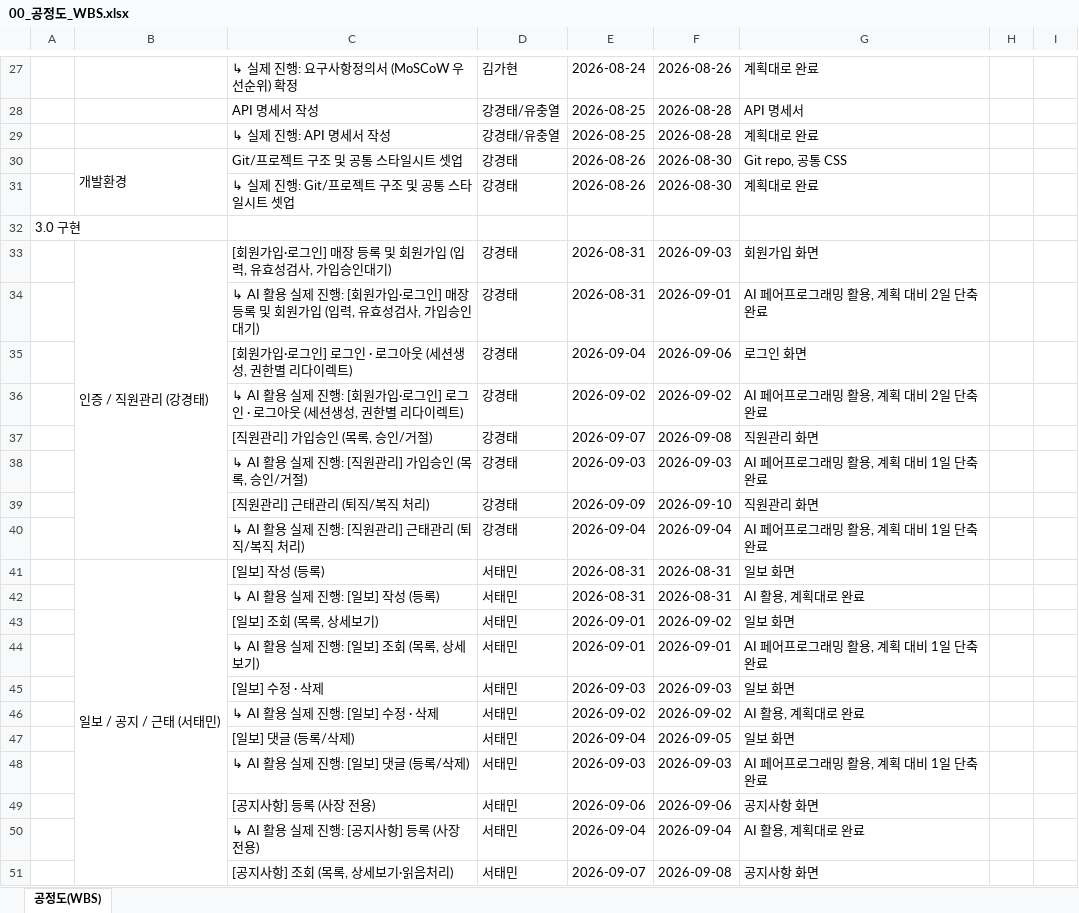
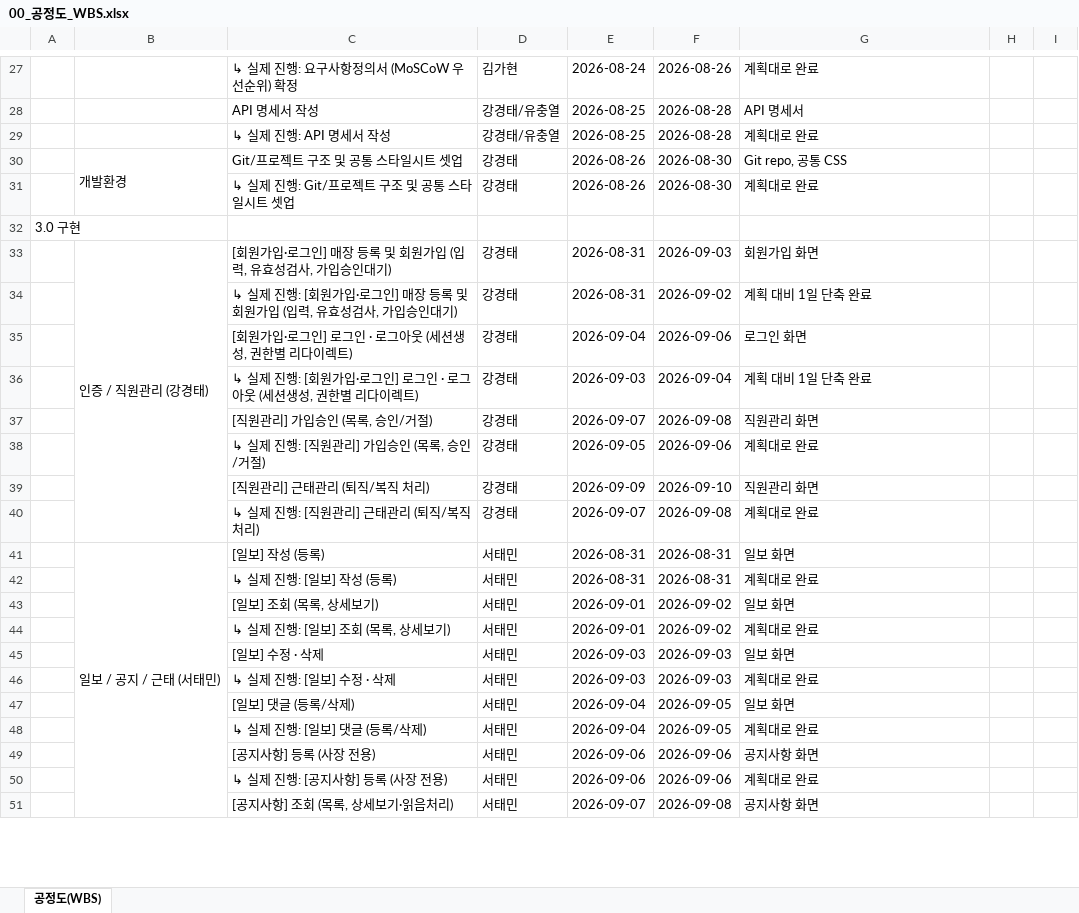
Before and after one commit to izacare-team/IzaCare, an Excel workbook: docs/original/00_공정도_WBS.xlsx, sheet 공정도(WBS), drawn as a sheet; only a part is shown, gaps mark what is left out; values as stored, in another font and other column widths than the file's, no cell formats; the diff covers the shown part only; the diff names each change by its address in the sheet, - before the commit and + after, or states it on an @@ line.

Commit message:
docs: 원본 산출물(docx/xlsx) 최신본으로 교체

```diff
--- a/docs/original/00_공정도_WBS.xlsx (sheet 공정도(WBS))
+++ b/docs/original/00_공정도_WBS.xlsx (sheet 공정도(WBS))
-C34: ↳ AI 활용 실제 진…
+C34: ↳ 실제 진…
-F34: 2026-09-01
+F34: 2026-09-02
-G34: AI 페어프로그래밍 활용, 계획 대비 2일 단축 완료
+G34: 계획 대비 1일 단축 완료
-C36: ↳ AI 활용 실제 진…
+C36: ↳ 실제 진…
-E36: 2026-09-02
+E36: 2026-09-03
-F36: 2026-09-02
+F36: 2026-09-04
-G36: AI 페어프로그래밍 활용, 계획 대비 2일 단축 완료
+G36: 계획 대비 1일 단축 완료
-C38: ↳ AI 활용 실제 진행: [직원관리] 가입승인 (목록, 승인/거절)
+C38: ↳ 실제 진행: [직원관리] 가입승인 (목록, 승인/거절)
-E38: 2026-09-03
+E38: 2026-09-05
-F38: 2026-09-03
+F38: 2026-09-06
-G38: AI 페어프로그래밍 활용, 계획 대비 1일 단축 완료
+G38: 계획대로 완료
-C40: ↳ AI 활용 실제 진행: [직원관리] 근태관리 (퇴직/복직 처리)
+C40: ↳ 실제 진행: [직원관리] 근태관리 (퇴직/복직 처리)
-E40: 2026-09-04
+E40: 2026-09-07
-F40: 2026-09-04
+F40: 2026-09-08
-G40: AI 페어프로그래밍 활용, 계획 대비 1일 단축 완료
+G40: 계획대로 완료
-C42: ↳ AI 활용 실제 진행: [일보] 작성 (등록)
+C42: ↳ 실제 진행: [일보] 작성 (등록)
-G42: AI 활용, 계획대로 완료
+G42: 계획대로 완료
-C44: ↳ AI 활용 실제 진행: [일보] 조회 (목록, 상세보기)
+C44: ↳ 실제 진행: [일보] 조회 (목록, 상세보기)
-F44: 2026-09-01
+F44: 2026-09-02
-G44: AI 페어프로그래밍 활용, 계획 대비 1일 단축 완료
+G44: 계획대로 완료
-C46: ↳ AI 활용 실제 진행: [일보] 수정 · 삭제
+C46: ↳ 실제 진행: [일보] 수정 · 삭제
-E46: 2026-09-02
+E46: 2026-09-03
-F46: 2026-09-02
+F46: 2026-09-03
-G46: AI 활용, 계획대로 완료
+G46: 계획대로 완료
-C48: ↳ AI 활용 실제 진행: [일보] 댓글 (등록/삭제)
+C48: ↳ 실제 진행: [일보] 댓글 (등록/삭제)
-E48: 2026-09-03
+E48: 2026-09-04
-F48: 2026-09-03
+F48: 2026-09-05
-G48: AI 페어프로그래밍 활용, 계획 대비 1일 단축 완료
+G48: 계획대로 완료
-C50: ↳ AI 활용 실제 진행: [공지사항] 등록 (사장 전용)
+C50: ↳ 실제 진행: [공지사항] 등록 (사장 전용)
-E50: 2026-09-04
+E50: 2026-09-06
-F50: 2026-09-04
+F50: 2026-09-06
-G50: AI 활용, 계획대로 완료
+G50: 계획대로 완료
```
Also changed, not shown: 8 added rows and 82 edited cells elsewhere in this sheet, cell formats, 2 other files.
